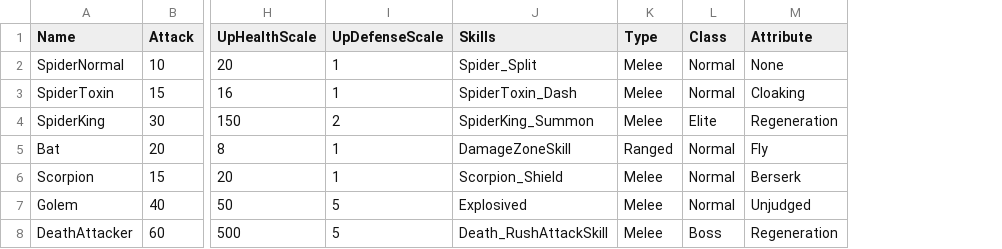
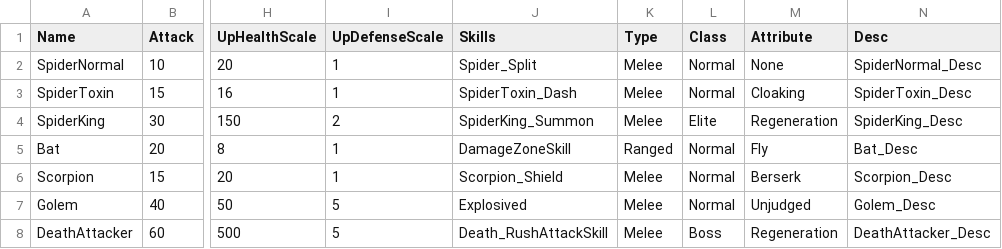
Before and after one commit to Miniro9322/TeamProject, a CSV file: Assets/Resources/DataTable/EnemyTable.csv, drawn as a sheet; only a part is shown, gaps mark what is left out; the diff names each change by its address in the sheet, - before the commit and + after, or states it on an @@ line.

```diff
--- a/Assets/Resources/DataTable/EnemyTable.csv
+++ b/Assets/Resources/DataTable/EnemyTable.csv
+column N (Desc), rows 2-8: SpiderNormal_Desc | SpiderToxin_Desc | SpiderKing_Desc | Bat_Desc | Scorpion_Desc | Golem_Desc | DeathAttacker_Desc
```
Also changed, not shown: Assets/Resources/DataTable/StringTable.csv, 9 other files.
